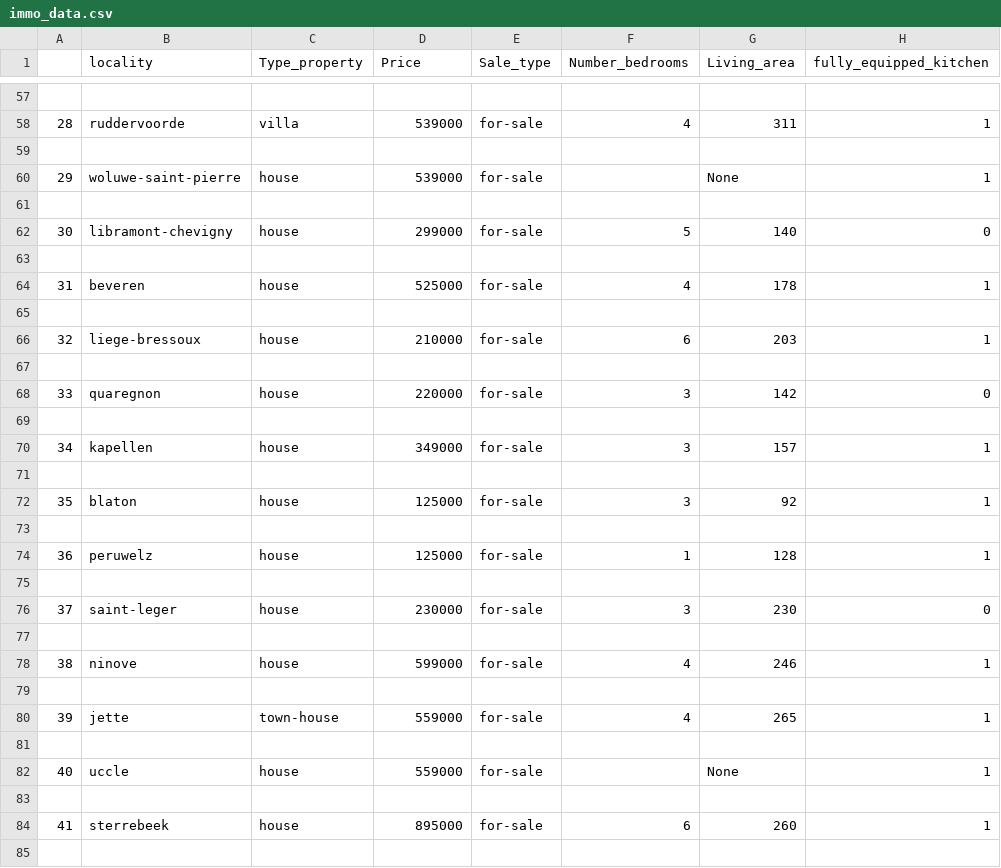
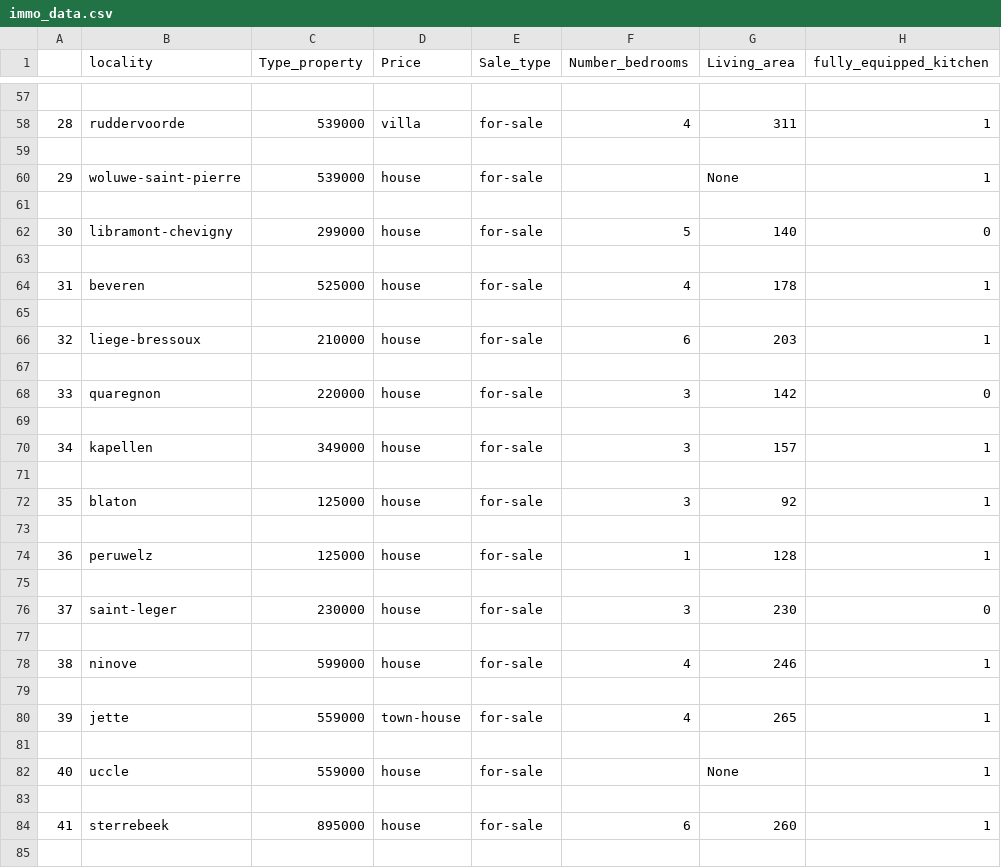
Before and after one commit to andygilet/real-estate-price-prediction, a CSV file: immo_data.csv, drawn as a sheet; only a part is shown, gaps mark what is left out; the diff covers the shown part only; the diff names each change by its address in the sheet, - before the commit and + after, or states it on an @@ line.

```diff
--- a/immo_data.csv
+++ b/immo_data.csv
-C58 (Type_property): villa
+C58 (Type_property): 539000
-D58 (Price): 539000
+D58 (Price): villa
-C60 (Type_property): house
+C60 (Type_property): 539000
-D60 (Price): 539000
+D60 (Price): house
-C62 (Type_property): house
+C62 (Type_property): 299000
-D62 (Price): 299000
+D62 (Price): house
-C64 (Type_property): house
+C64 (Type_property): 525000
-D64 (Price): 525000
+D64 (Price): house
-C66 (Type_property): house
+C66 (Type_property): 210000
-D66 (Price): 210000
+D66 (Price): house
-C68 (Type_property): house
+C68 (Type_property): 220000
-D68 (Price): 220000
+D68 (Price): house
-C70 (Type_property): house
+C70 (Type_property): 349000
-D70 (Price): 349000
+D70 (Price): house
-C72 (Type_property): house
+C72 (Type_property): 125000
-D72 (Price): 125000
+D72 (Price): house
-C74 (Type_property): house
+C74 (Type_property): 125000
-D74 (Price): 125000
+D74 (Price): house
-C76 (Type_property): house
+C76 (Type_property): 230000
-D76 (Price): 230000
+D76 (Price): house
-C78 (Type_property): house
+C78 (Type_property): 599000
-D78 (Price): 599000
+D78 (Price): house
-C80 (Type_property): town-house
+C80 (Type_property): 559000
-D80 (Price): 559000
+D80 (Price): town-house
-C82 (Type_property): house
+C82 (Type_property): 559000
-D82 (Price): 559000
+D82 (Price): house
-C84 (Type_property): house
+C84 (Type_property): 895000
-D84 (Price): 895000
+D84 (Price): house
```
Also changed, not shown: 172 edited cells elsewhere in this file, 2 other files.
